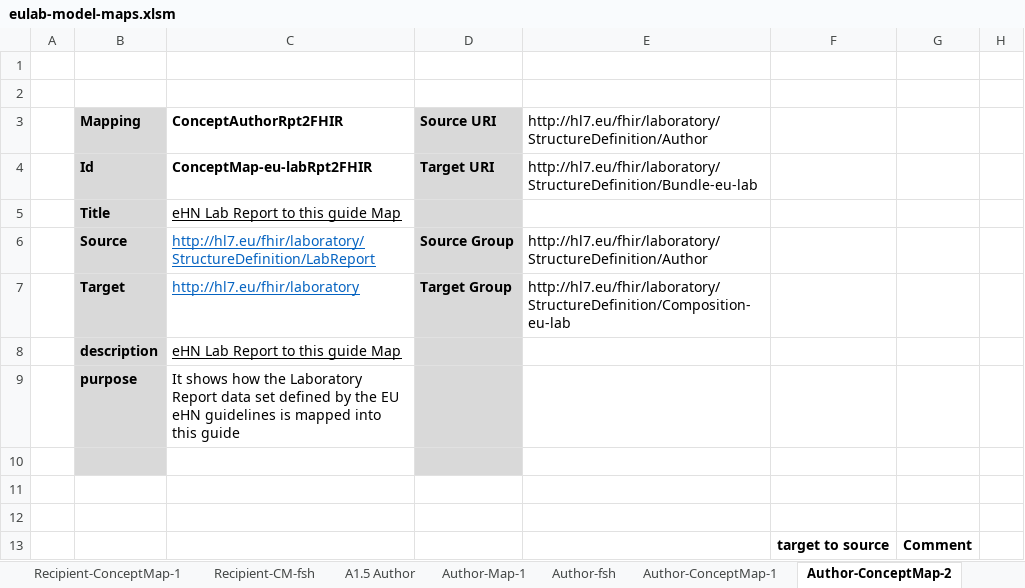
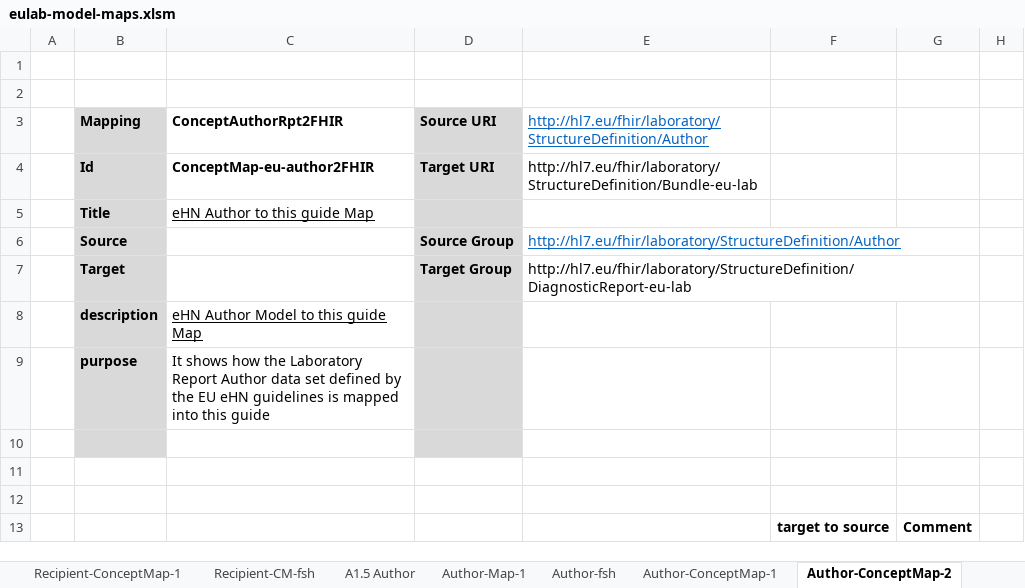
Before and after one commit to hl7-eu/laboratory, an Excel workbook: src-models/eulab-model-maps.xlsm, sheet Author-ConceptMap-2, drawn as a sheet; only a part is shown; values as stored, in another font and other column widths than the file's, no borders; the diff covers the shown part only; the diff names each change by its address in the sheet, - before the commit and + after, or states it on an @@ line.

Commit message:
https://github.com/hl7-eu/laboratory/issues/24

```diff
--- a/src-models/eulab-model-maps.xlsm (sheet Author-ConceptMap-2)
+++ b/src-models/eulab-model-maps.xlsm (sheet Author-ConceptMap-2)
@@ E3 underline: off → on, text colour: black → #0563C1 @@
-C4 (ConceptAuthorRpt2FHIR): ConceptMap-eu-labRpt2FHIR
+C4 (ConceptAuthorRpt2FHIR): ConceptMap-eu-author2FHIR
-C5 (ConceptAuthorRpt2FHIR): eHN Lab Report to this guide Map
+C5 (ConceptAuthorRpt2FHIR): eHN Author to this guide Map
-C6 (ConceptAuthorRpt2FHIR): http://hl7.eu/fhir/laboratory/StructureDefinition/LabReport
+C6 (ConceptAuthorRpt2FHIR): (empty)
@@ E6 underline: off → on, text colour: black → #0563C1 @@
+E6:G6 merged
-C7 (ConceptAuthorRpt2FHIR): http://hl7.eu/fhir/laboratory
+C7 (ConceptAuthorRpt2FHIR): (empty)
-E7: http://hl7.eu/fhir/laboratory/StructureDefinition/Composition-eu-lab
+E7: http://hl7.eu/fhir/laboratory/StructureDefinition/DiagnosticReport-eu-lab
+E7:G7 merged
-C8 (ConceptAuthorRpt2FHIR): eHN Lab Report to this guide Map
+C8 (ConceptAuthorRpt2FHIR): eHN Author Model to this guide Map
-C9 (ConceptAuthorRpt2FHIR): …Laboratory Report data set…
+C9 (ConceptAuthorRpt2FHIR): …Laboratory Report Author data set…
```
Also changed, not shown: 16 added rows, 164 removed rows, 43 edited cells and cell formats elsewhere in this sheet, sheet Author-ConceptMap-1, sheet Author-CM-fsh, sheet Report-ConceptMap-1, sheet Report-ConceptMap-2, sheet Report-CM-fsh, sheet A.4 Specimen, 12 more sheets, other sheet tabs, formulas that keep their value, charts or pictures, 16 other files.
